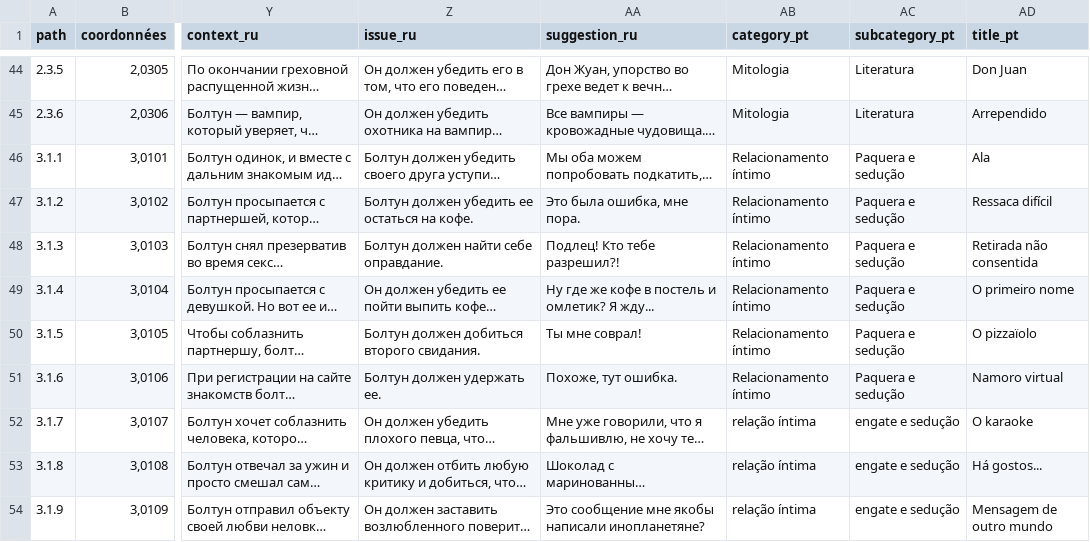
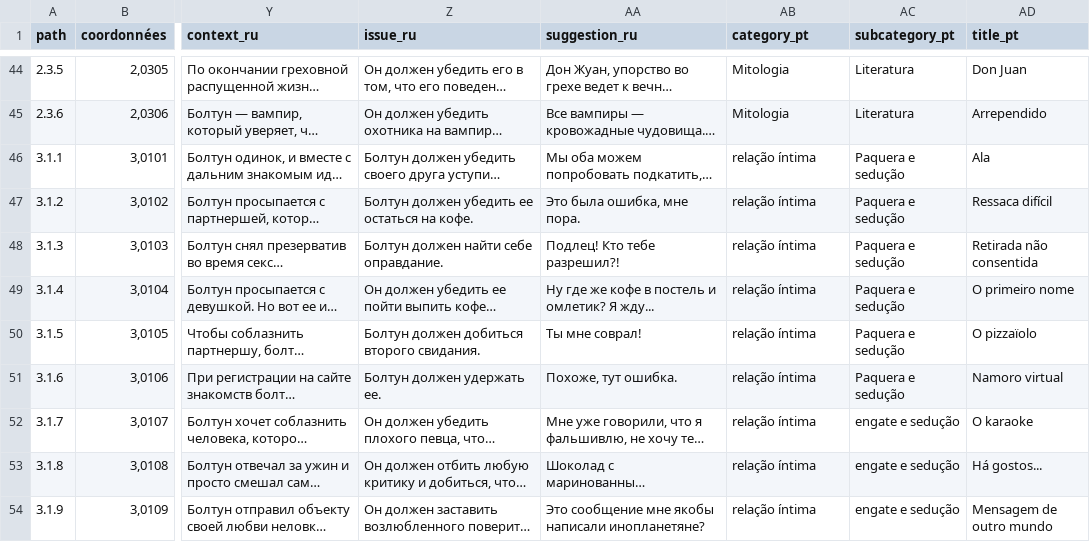
Before and after one commit to ArgumentumGames/Argumentum, a CSV file: Cards/Scenarii/Argumentum Scenarii - Cards.csv, drawn as a sheet; only a part is shown, gaps mark what is left out; long unchanged cells end in …; the diff covers the shown part only; the diff names each change by its address in the sheet, - before the commit and + after, or states it on an @@ line.

```diff
--- a/Cards/Scenarii/Argumentum Scenarii - Cards.csv
+++ b/Cards/Scenarii/Argumentum Scenarii - Cards.csv
-AB46:AB51 (category_pt): Relacionamento íntimo
+AB46:AB51 (category_pt): relação íntima
```
Also changed, not shown: 33 edited cells elsewhere in this file.
